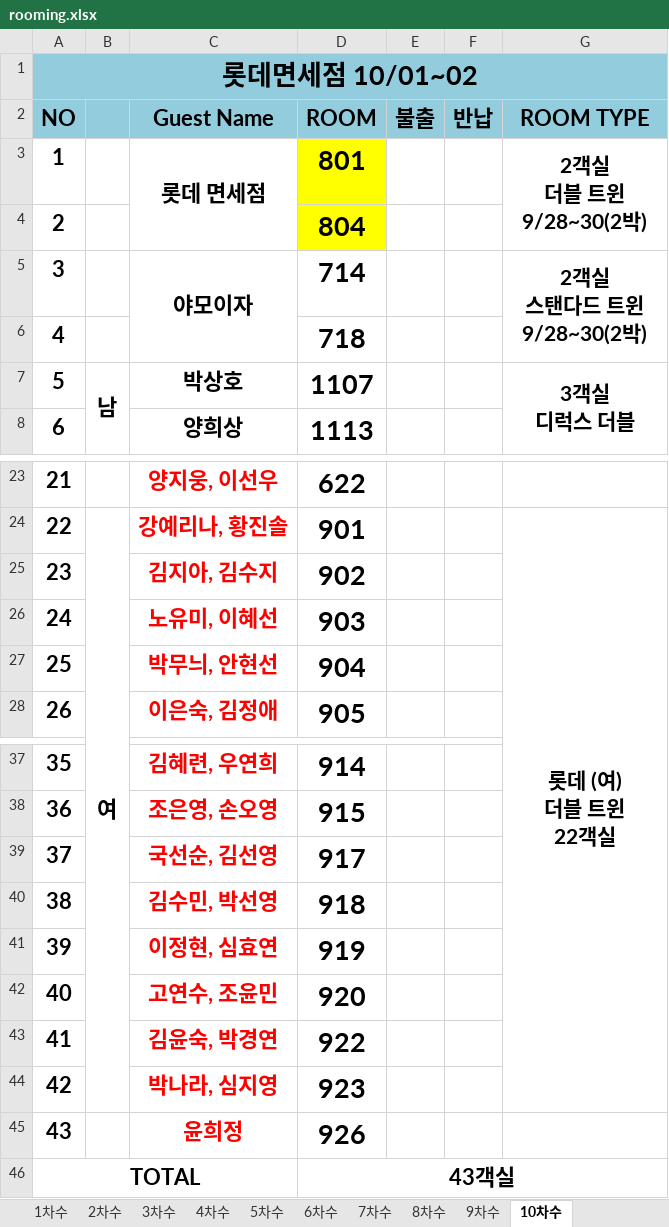
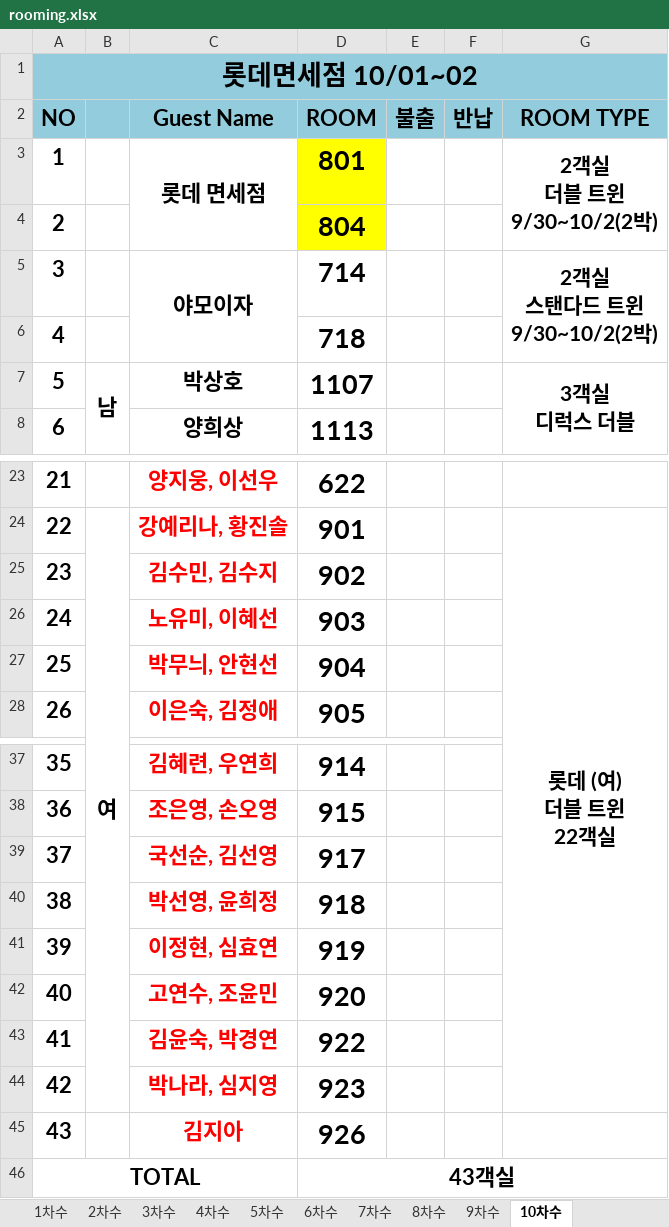
Before and after one commit to HOVERICK/LDF-workshop, an Excel workbook: data/rooming.xlsx, sheet 10차수, drawn as a sheet; only a part is shown, gaps mark what is left out; values as stored, in another font and other column widths than the file's, no borders; ↵ is a line break in a cell; the diff names each change by its address in the sheet, - before the commit and + after, or states it on an @@ line.

Commit message:
Add files via upload

```diff
--- a/data/rooming.xlsx (sheet 10차수)
+++ b/data/rooming.xlsx (sheet 10차수)
-G3 (ROOM TYPE): 2객실 ↵ 더블 트윈 ↵ 9/28~30(2박)
+G3 (ROOM TYPE): 2객실 ↵ 더블 트윈 ↵ 9/30~10/2(2박)
-G5 (ROOM TYPE): 2객실 ↵ 스탠다드 트윈 ↵ 9/28~30(2박)
+G5 (ROOM TYPE): 2객실 ↵ 스탠다드 트윈 ↵ 9/30~10/2(2박)
-C25 (Guest Name): 김지아, 김수지
+C25 (Guest Name): 김수민, 김수지
-C40 (Guest Name): 김수민, 박선영
+C40 (Guest Name): 박선영, 윤희정
-C45 (Guest Name): 윤희정
+C45 (Guest Name): 김지아
```
